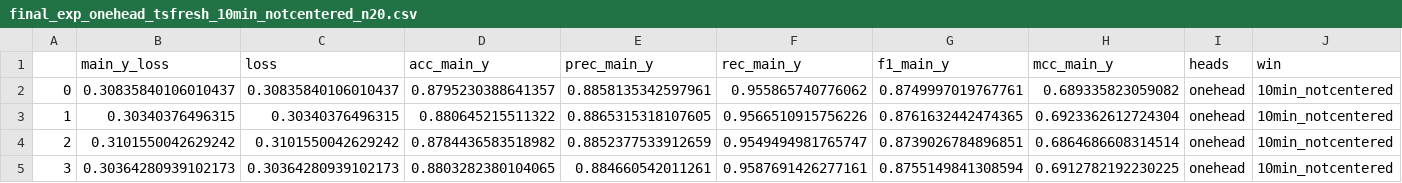
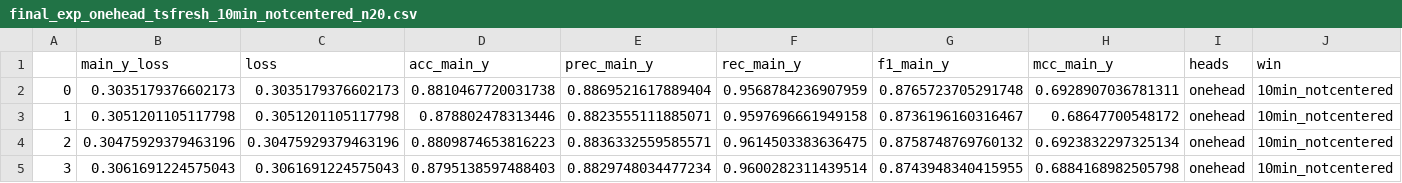
Before and after one commit to joaopalotti/sleep_boundary_project, a CSV file: results/pytorch/final_exp_onehead_tsfresh_10min_notcentered_n20.csv, drawn as a sheet; only a part is shown; the diff covers the shown part only; the diff names each change by its address in the sheet, - before the commit and + after, or states it on an @@ line.

```diff
--- a/results/pytorch/final_exp_onehead_tsfresh_10min_notcentered_n20.csv
+++ b/results/pytorch/final_exp_onehead_tsfresh_10min_notcentered_n20.csv
-B2 (main_y_loss): 0.30835840106010437
+B2 (main_y_loss): 0.3035179376602173
-C2 (loss): 0.30835840106010437
+C2 (loss): 0.3035179376602173
-D2 (acc_main_y): 0.8795230388641357
+D2 (acc_main_y): 0.8810467720031738
-E2 (prec_main_y): 0.8858135342597961
+E2 (prec_main_y): 0.8869521617889404
-F2 (rec_main_y): 0.955865740776062
+F2 (rec_main_y): 0.9568784236907959
-G2 (f1_main_y): 0.8749997019767761
+G2 (f1_main_y): 0.8765723705291748
-H2 (mcc_main_y): 0.689335823059082
+H2 (mcc_main_y): 0.6928907036781311
-B3 (main_y_loss): 0.30340376496315
+B3 (main_y_loss): 0.3051201105117798
-C3 (loss): 0.30340376496315
+C3 (loss): 0.3051201105117798
-D3 (acc_main_y): 0.880645215511322
+D3 (acc_main_y): 0.878802478313446
-E3 (prec_main_y): 0.8865315318107605
+E3 (prec_main_y): 0.8823555111885071
-F3 (rec_main_y): 0.9566510915756226
+F3 (rec_main_y): 0.9597696661949158
-G3 (f1_main_y): 0.8761632442474365
+G3 (f1_main_y): 0.8736196160316467
-H3 (mcc_main_y): 0.6923362612724304
+H3 (mcc_main_y): 0.68647700548172
-B4 (main_y_loss): 0.3101550042629242
+B4 (main_y_loss): 0.30475929379463196
-C4 (loss): 0.3101550042629242
+C4 (loss): 0.30475929379463196
-D4 (acc_main_y): 0.8784436583518982
+D4 (acc_main_y): 0.8809874653816223
-E4 (prec_main_y): 0.8852377533912659
+E4 (prec_main_y): 0.8836332559585571
-F4 (rec_main_y): 0.9549494981765747
+F4 (rec_main_y): 0.9614503383636475
-G4 (f1_main_y): 0.8739026784896851
+G4 (f1_main_y): 0.8758748769760132
-H4 (mcc_main_y): 0.6864686608314514
+H4 (mcc_main_y): 0.6923832297325134
-B5 (main_y_loss): 0.30364280939102173
+B5 (main_y_loss): 0.3061691224575043
-C5 (loss): 0.30364280939102173
+C5 (loss): 0.3061691224575043
-D5 (acc_main_y): 0.8803282380104065
+D5 (acc_main_y): 0.8795138597488403
-E5 (prec_main_y): 0.884660542011261
+E5 (prec_main_y): 0.8829748034477234
-F5 (rec_main_y): 0.9587691426277161
+F5 (rec_main_y): 0.9600282311439514
-G5 (f1_main_y): 0.8755149841308594
+G5 (f1_main_y): 0.8743948340415955
-H5 (mcc_main_y): 0.6912782192230225
+H5 (mcc_main_y): 0.6884168982505798
```
Also changed, not shown: 77 edited cells elsewhere in this file, results/pytorch/final_exp_onehead_raw_40min_notcentered_n20.csv, results/pytorch/final_exp_onehead_tsfresh_20min_notcentered_n20.csv, 8 other files.
